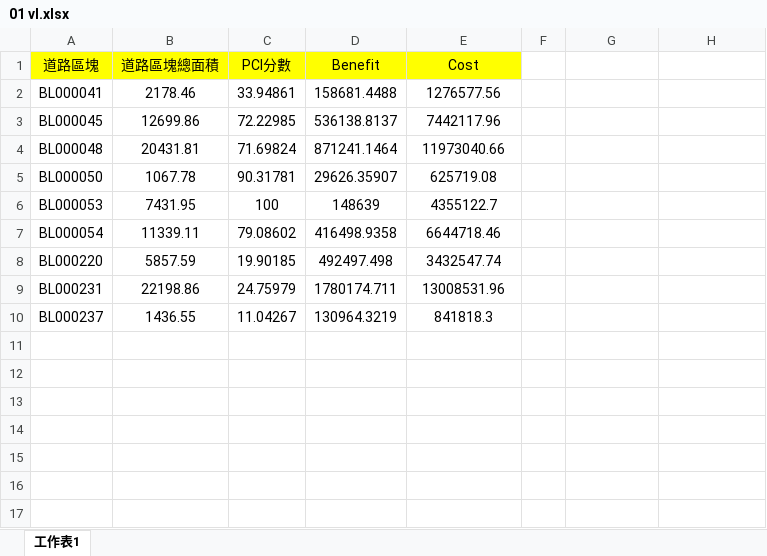
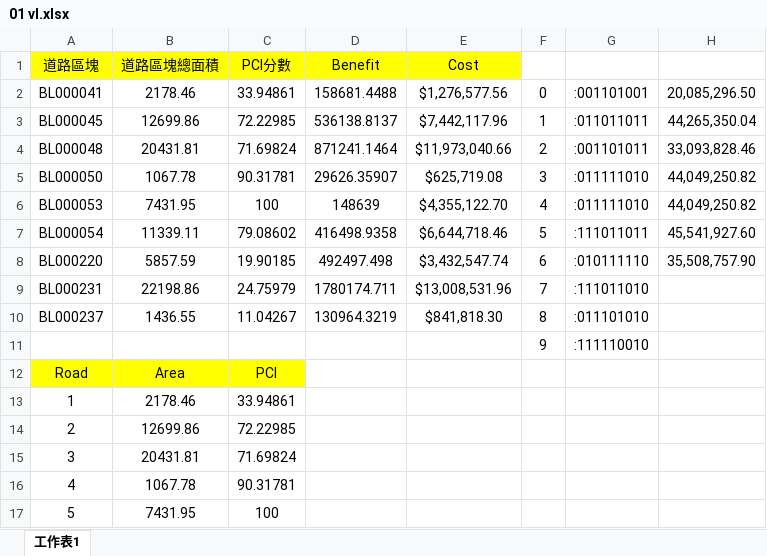
Before and after one commit to EasternGD/Road-maintainance-project, an Excel workbook: 01 vl.xlsx, sheet 工作表1, drawn as a sheet; values as stored, in another font and other column widths than the file's, no borders; the diff names each change by its address in the sheet, - before the commit and + after, or states it on an @@ line.

```diff
--- a/01 vl.xlsx (sheet 工作表1)
+++ b/01 vl.xlsx (sheet 工作表1)
-E2 (Cost): 1276577.56
+E2 (Cost): $1,276,577.56
-F2: (empty)
+F2: 0
-G2: (empty)
+G2: :001101001
-H2: (empty)
+H2: 20,085,296.50
-E3 (Cost): 7442117.96
+E3 (Cost): $7,442,117.96
-F3: (empty)
+F3: 1
-G3: (empty)
+G3: :011011011
-H3: (empty)
+H3: 44,265,350.04
-E4 (Cost): 11973040.66
+E4 (Cost): $11,973,040.66
-F4: (empty)
+F4: 2
-G4: (empty)
+G4: :001101011
-H4: (empty)
+H4: 33,093,828.46
-E5 (Cost): 625719.08
+E5 (Cost): $625,719.08
-F5: (empty)
+F5: 3
-G5:G6: (empty)
+G5:G6: :011111010
-H5:H6: (empty)
+H5:H6: 44,049,250.82
-E6 (Cost): 4355122.7
+E6 (Cost): $4,355,122.70
-F6: (empty)
+F6: 4
-E7 (Cost): 6644718.46
+E7 (Cost): $6,644,718.46
-F7: (empty)
+F7: 5
-G7: (empty)
+G7: :111011011
-H7: (empty)
+H7: 45,541,927.60
-E8 (Cost): 3432547.74
+E8 (Cost): $3,432,547.74
-F8: (empty)
+F8: 6
-G8: (empty)
+G8: :010111110
-H8: (empty)
+H8: 35,508,757.90
-E9 (Cost): 13008531.96
+E9 (Cost): $13,008,531.96
-F9: (empty)
+F9: 7
-G9: (empty)
+G9: :111011010
-E10 (Cost): 841818.3
+E10 (Cost): $841,818.30
-F10: (empty)
+F10: 8
-G10: (empty)
+G10: :011101010
+row 11:  |  |  |  |  | 9 | :111110010
+row 12: Road | Area | PCI
+row 13: 1 | 2178.46 | 33.94861
+row 14: 2 | 12699.86 | 72.22985
+row 15: 3 | 20431.81 | 71.69824
+row 16: 4 | 1067.78 | 90.31781
+row 17: 5 | 7431.95 | 100
```
Also changed, not shown: 6 other files.
